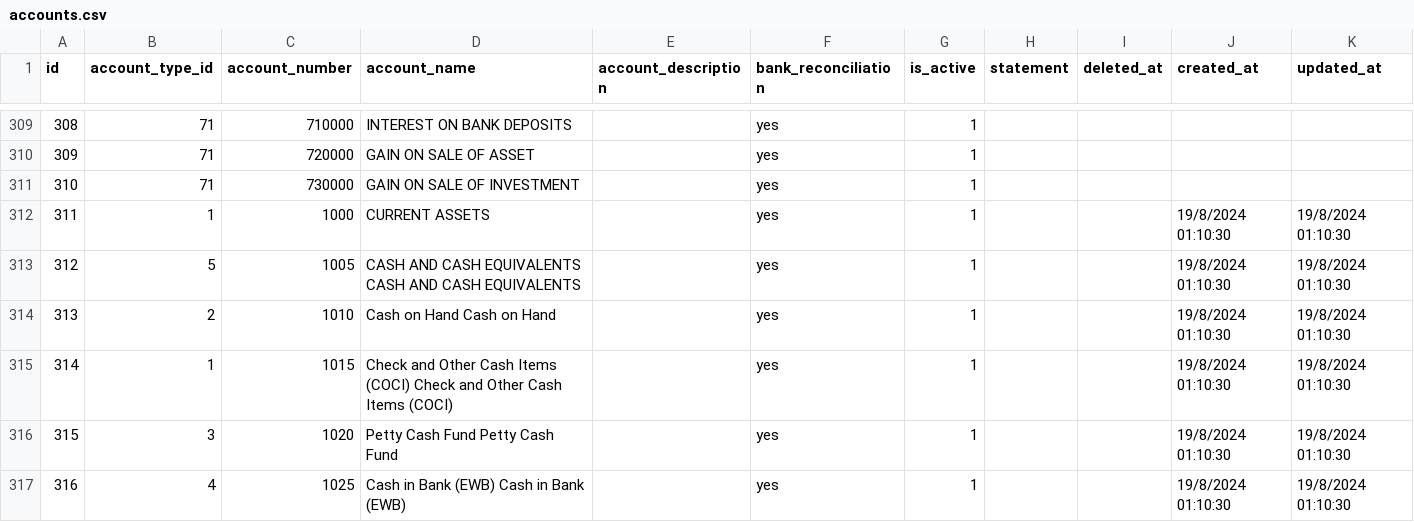
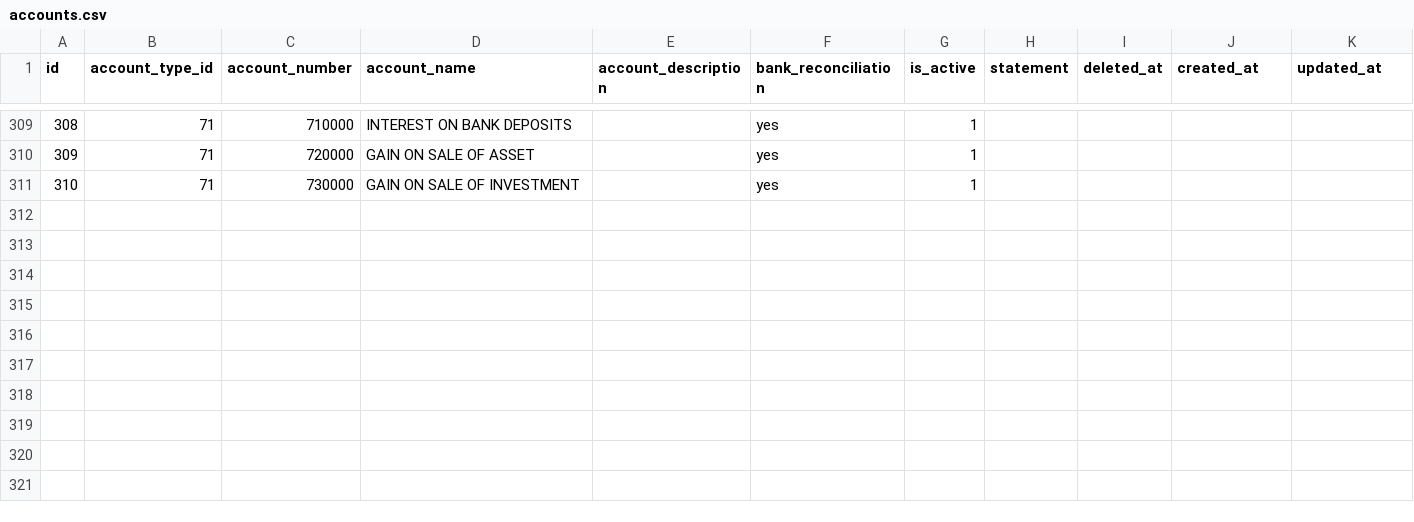
Before and after one commit to engtech-projects/ProjectSigma_Accounting-API, a CSV file: database/seeders/accounts.csv, drawn as a sheet; only a part is shown, gaps mark what is left out; the diff names each change by its address in the sheet, - before the commit and + after, or states it on an @@ line.

Commit message:
[Update]: seeding account report group

```diff
--- a/database/seeders/accounts.csv
+++ b/database/seeders/accounts.csv
-row 312: 311 | 1 | 1000 | CURRENT ASSETS |  | yes | 1 |  |  | 19/8/2024 01:10:30 | 19/8/2024 01:10:30
-row 313: 312 | 5 | 1005 | CASH AND CASH EQUIVALENTS CASH AND CASH EQUIVALENTS |  | yes | 1 |  |  | 19/8/2024 01:10:30 | 19/8/2024 01:10:30
-row 314: 313 | 2 | 1010 | Cash on Hand Cash on Hand |  | yes | 1 |  |  | 19/8/2024 01:10:30 | 19/8/2024 01:10:30
-row 315: 314 | 1 | 1015 | Check and Other Cash Items (COCI) Check and Other Cash Items (COCI) |  | yes | 1 |  |  | 19/8/2024 01:10:30 | 19/8/2024 01:10:30
-row 316: 315 | 3 | 1020 | Petty Cash Fund Petty Cash Fund |  | yes | 1 |  |  | 19/8/2024 01:10:30 | 19/8/2024 01:10:30
-row 317: 316 | 4 | 1025 | Cash in Bank (EWB) Cash in Bank (EWB) |  | yes | 1 |  |  | 19/8/2024 01:10:30 | 19/8/2024 01:10:30
```
Also changed, not shown: 4 other files.
